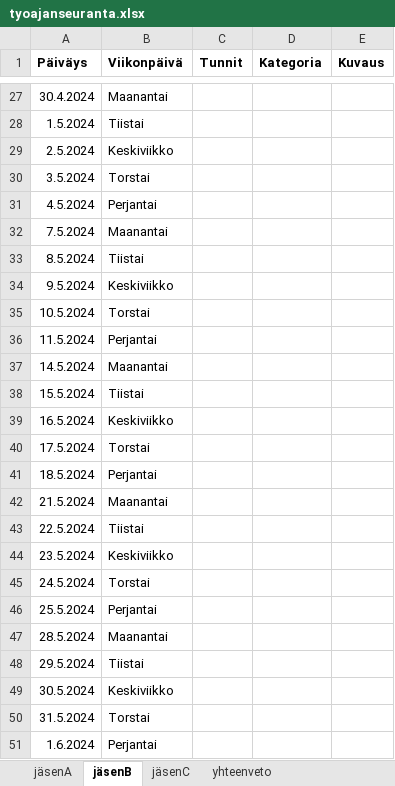
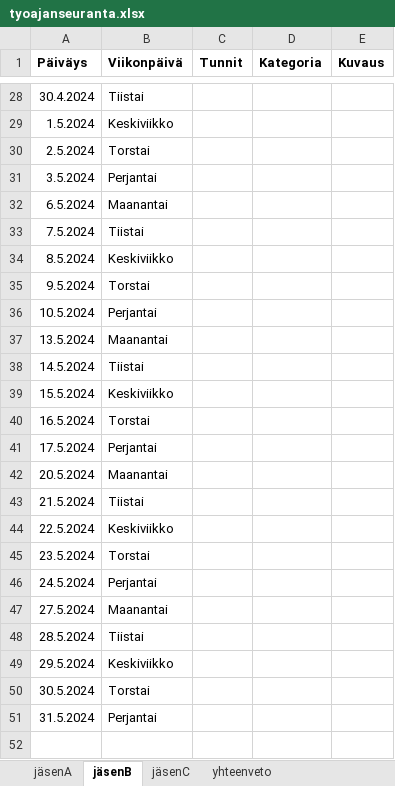
Before and after one commit to eermau/eermau.github.io, an Excel workbook: johsys24/sivut/tyoajanseuranta.xlsx, sheet jäsenB, drawn as a sheet; only a part is shown, gaps mark what is left out; values as stored, in another font and other column widths than the file's, no borders; removed rows and columns are numbered as before the commit, all else as after; the diff covers the shown part only; the diff names each change by its address in the sheet, - before the commit and + after, or states it on an @@ line.

```diff
--- a/johsys24/sivut/tyoajanseuranta.xlsx (sheet jäsenB)
+++ b/johsys24/sivut/tyoajanseuranta.xlsx (sheet jäsenB)
-B28 (Viikonpäivä): Maanantai
+B28 (Viikonpäivä): Tiistai
-B29 (Viikonpäivä): Tiistai
+B29 (Viikonpäivä): Keskiviikko
-B30 (Viikonpäivä): Keskiviikko
+B30 (Viikonpäivä): Torstai
-B31 (Viikonpäivä): Torstai
+B31 (Viikonpäivä): Perjantai
-row 31: 4.5.2024 | Perjantai
+row 32: 6.5.2024 | Maanantai
-B33 (Viikonpäivä): Maanantai
+B33 (Viikonpäivä): Tiistai
-B34 (Viikonpäivä): Tiistai
+B34 (Viikonpäivä): Keskiviikko
-B35 (Viikonpäivä): Keskiviikko
+B35 (Viikonpäivä): Torstai
-B36 (Viikonpäivä): Torstai
+B36 (Viikonpäivä): Perjantai
-row 36: 11.5.2024 | Perjantai
+row 37: 13.5.2024 | Maanantai
-B38 (Viikonpäivä): Maanantai
+B38 (Viikonpäivä): Tiistai
-B39 (Viikonpäivä): Tiistai
+B39 (Viikonpäivä): Keskiviikko
-B40 (Viikonpäivä): Keskiviikko
+B40 (Viikonpäivä): Torstai
-B41 (Viikonpäivä): Torstai
+B41 (Viikonpäivä): Perjantai
-row 41: 18.5.2024 | Perjantai
+row 42: 20.5.2024 | Maanantai
-B43 (Viikonpäivä): Maanantai
+B43 (Viikonpäivä): Tiistai
-B44 (Viikonpäivä): Tiistai
+B44 (Viikonpäivä): Keskiviikko
-B45 (Viikonpäivä): Keskiviikko
+B45 (Viikonpäivä): Torstai
-B46 (Viikonpäivä): Torstai
+B46 (Viikonpäivä): Perjantai
-row 46: 25.5.2024 | Perjantai
+row 47: 27.5.2024 | Maanantai
-B48 (Viikonpäivä): Maanantai
+B48 (Viikonpäivä): Tiistai
-B49 (Viikonpäivä): Tiistai
+B49 (Viikonpäivä): Keskiviikko
-B50 (Viikonpäivä): Keskiviikko
+B50 (Viikonpäivä): Torstai
-B51 (Viikonpäivä): Torstai
+B51 (Viikonpäivä): Perjantai
-row 51: 1.6.2024 | Perjantai
```
Also changed, not shown: 6 added rows, 5 removed rows, 20 edited cells and cell formats elsewhere in this sheet, sheet jäsenC, sheet jäsenA, formulas that keep their value, charts or pictures, 41 other files.
